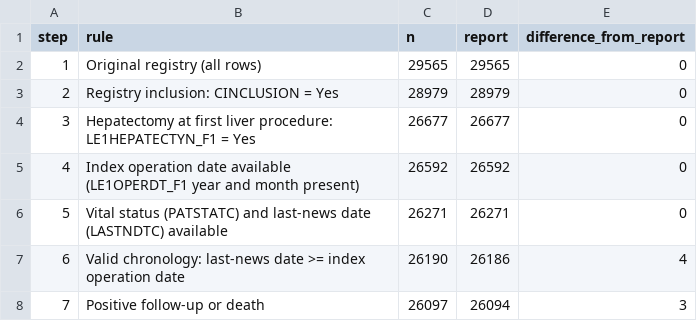
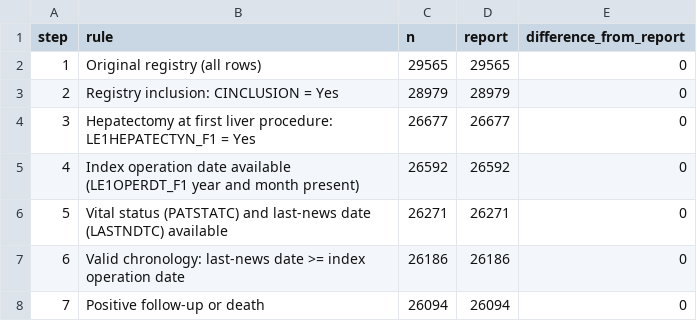
Before and after one commit to Farrahaftab/LiverMets, a CSV file: results/final_v4/F01_patient_flow_report_rules.csv, drawn as a sheet.

```diff
--- a/results/final_v4/F01_patient_flow_report_rules.csv
+++ b/results/final_v4/F01_patient_flow_report_rules.csv
@@ -6,3 +6,3 @@ step,rule,n,report,difference_from_report
 5,Vital status (PATSTATC) and last-news date (LASTNDTC) available,26271,26271,0
-6,Valid chronology: last-news date >= index operation date,26190,26186,4
-7,Positive follow-up or death,26097,26094,3
+6,Valid chronology: last-news date >= index operation date,26186,26186,0
+7,Positive follow-up or death,26094,26094,0
```
Also changed, not shown: results/final_v4/F03_M1_hazard_ratios.csv, results/final_v4/F04_M1_PH_test_training.csv, 5 other files.
